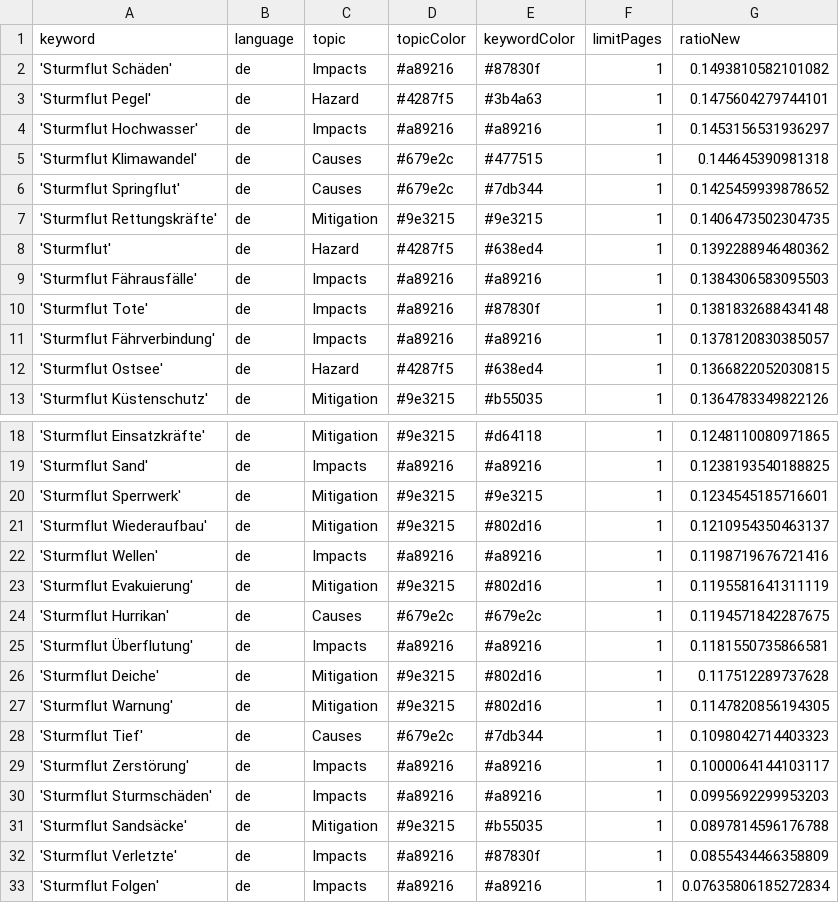
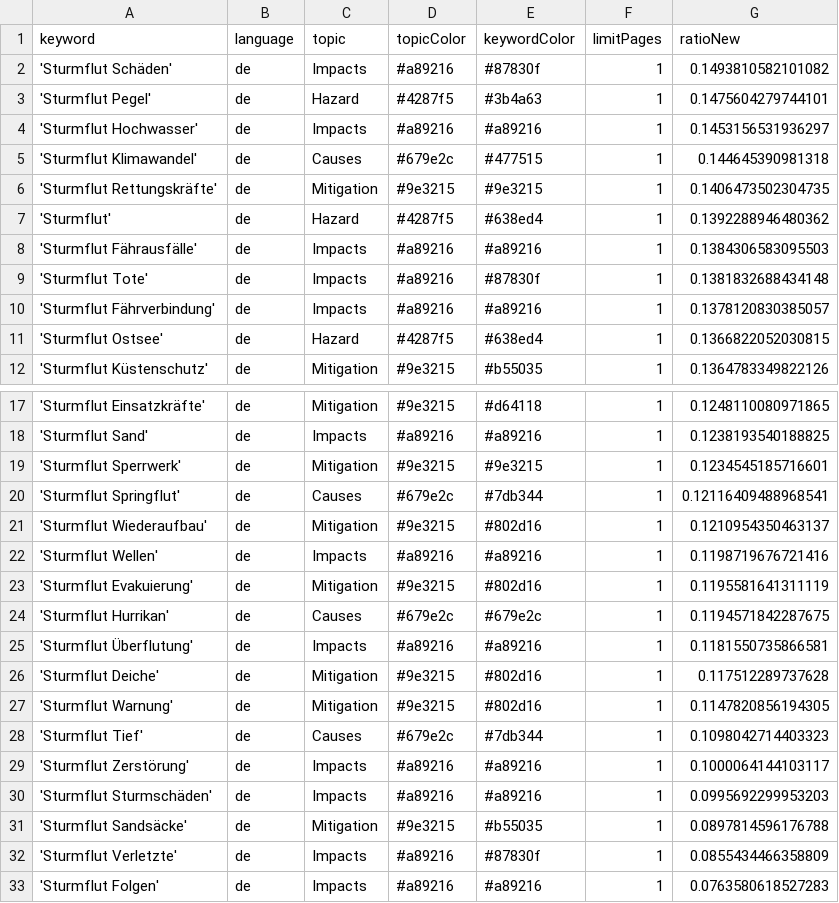
Before and after one commit to MomoMusic/winterIsComing2, a CSV file: keywords.csv, drawn as a sheet; only a part is shown, gaps mark what is left out.

Commit message:
Commit from GitHub Actions (harvest:0.0)

```diff
--- a/keywords.csv
+++ b/keywords.csv
@@ -5,3 +5,2 @@ keyword,language,topic,topicColor,keywordColor,limitPages,ratioNew
 'Sturmflut Klimawandel',de,Causes,#679e2c,#477515,1,0.144645390981318
-'Sturmflut Springflut',de,Causes,#679e2c,#7db344,1,0.1425459939878652
 'Sturmflut Rettungskräfte',de,Mitigation,#9e3215,#9e3215,1,0.1406473502304735
@@ -20,2 +19,3 @@ keyword,language,topic,topicColor,keywordColor,limitPages,ratioNew
 'Sturmflut Sperrwerk',de,Mitigation,#9e3215,#9e3215,1,0.1234545185716601
+'Sturmflut Springflut',de,Causes,#679e2c,#7db344,1,0.12116409488968541
 'Sturmflut Wiederaufbau',de,Mitigation,#9e3215,#802d16,1,0.1210954350463137
@@ -32,2 +32,2 @@ keyword,language,topic,topicColor,keywordColor,limitPages,ratioNew
 'Sturmflut Verletzte',de,Impacts,#a89216,#87830f,1,0.0855434466358809
-'Sturmflut Folgen',de,Impacts,#a89216,#a89216,1,0.07635806185272834
+'Sturmflut Folgen',de,Impacts,#a89216,#a89216,1,0.0763580618527283
```
